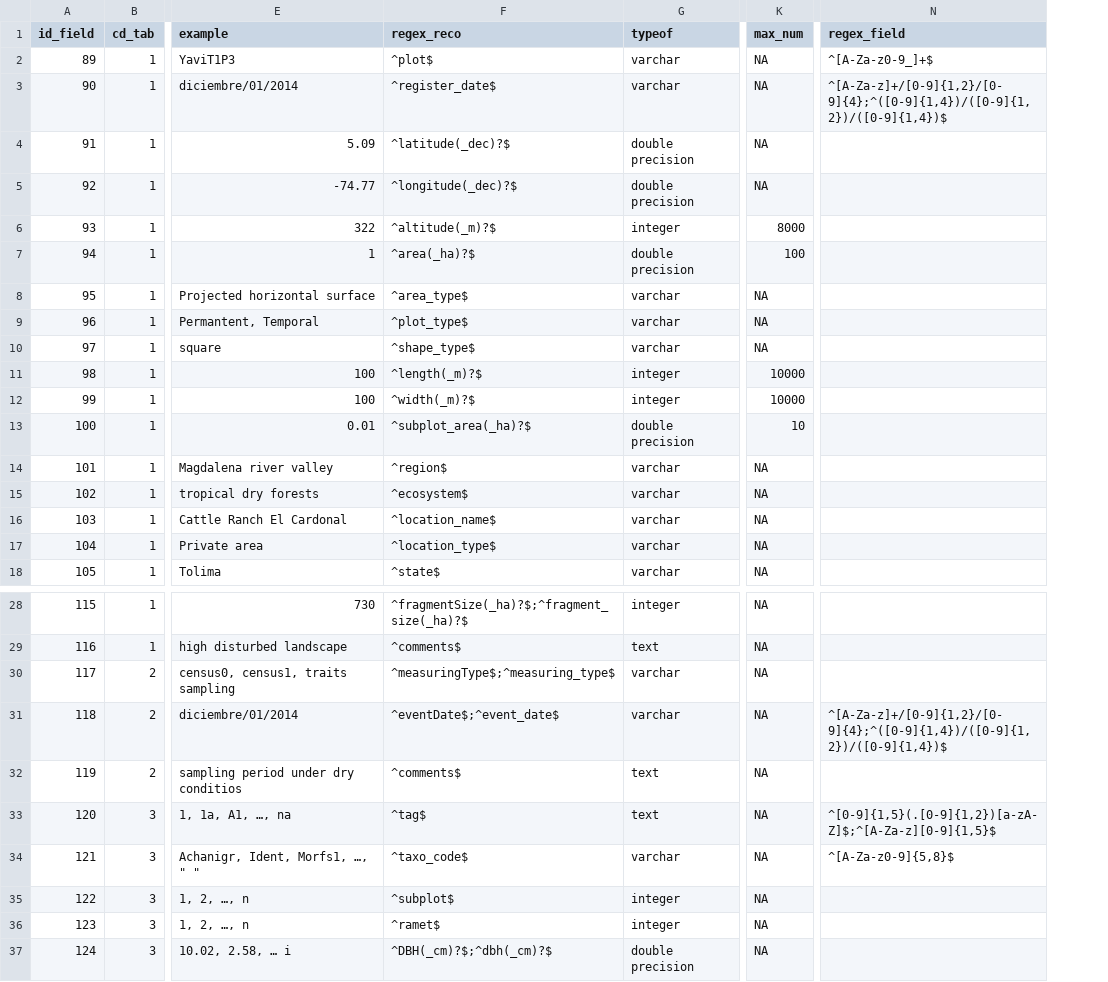
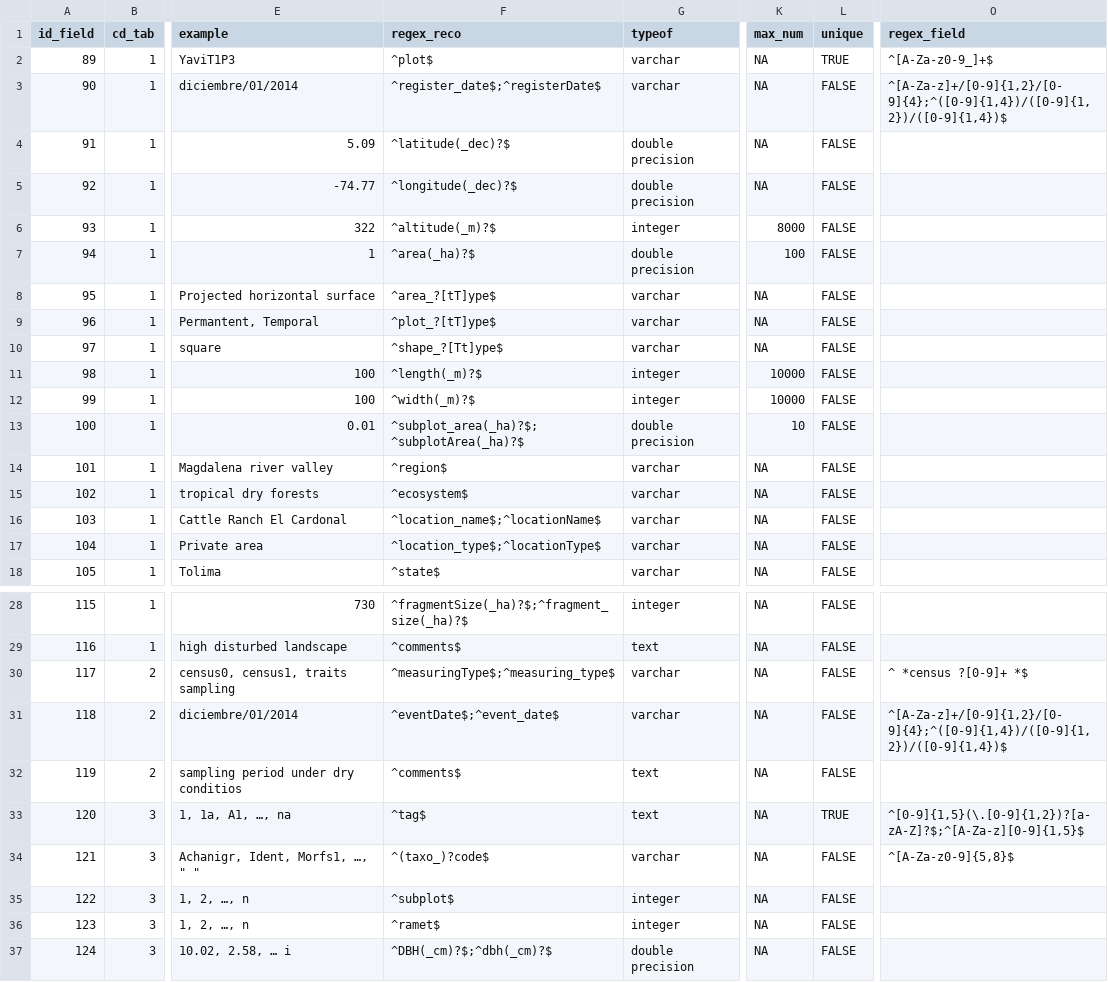
Before and after one commit to PEM-Humboldt/sibPlot, a CSV file: inputSpec/Bst_csv/BST_csv_0.3_fields.csv, drawn as a sheet; only a part is shown, gaps mark what is left out; addresses are those after the commit; the diff covers the shown part only; the diff names each change by its address in the sheet, - before the commit and + after, or states it on an @@ line.

Commit message:
Added various functions for the data input using specs

```diff
--- a/inputSpec/Bst_csv/BST_csv_0.3_fields.csv
+++ b/inputSpec/Bst_csv/BST_csv_0.3_fields.csv
+column L (unique), rows 2-18: TRUE | FALSE | FALSE | FALSE | FALSE | FALSE | FALSE | FALSE | FALSE | FALSE | FALSE | FALSE | FALSE | FALSE | FALSE | FALSE | FALSE; rows 28-37: FALSE | FALSE | FALSE | FALSE | FALSE | TRUE | FALSE | FALSE | FALSE | FALSE
-F3 (regex_reco): ^register_date$
+F3 (regex_reco): ^register_date$;^registerDate$
-F8 (regex_reco): ^area_type$
+F8 (regex_reco): ^area_?[tT]ype$
-F9 (regex_reco): ^plot_type$
+F9 (regex_reco): ^plot_?[tT]ype$
-F10 (regex_reco): ^shape_type$
+F10 (regex_reco): ^shape_?[Tt]ype$
-F13 (regex_reco): ^subplot_area(_ha)?$
+F13 (regex_reco): ^subplot_area(_ha)?$;^subplotArea(_ha)?$
-F16 (regex_reco): ^location_name$
+F16 (regex_reco): ^location_name$;^locationName$
-F17 (regex_reco): ^location_type$
+F17 (regex_reco): ^location_type$;^locationType$
-O30 (regex_field): (empty)
+O30 (regex_field): ^ *census ?[0-9]+ *$
-O33 (regex_field): ^[0-9]{1,5}(.[0-9]{1,2})[a-zA-Z]$;^[A-Za-z][0-9]{1,5}$
+O33 (regex_field): ^[0-9]{1,5}(\.[0-9]{1,2})?[a-zA-Z]?$;^[A-Za-z][0-9]{1,5}$
-F34 (regex_reco): ^taxo_code$
+F34 (regex_reco): ^(taxo_)?code$
```
Also changed, not shown: 12 edited cells elsewhere in this file, inputSpec/Bst_csv/BST_csv_0.2_fields.csv, 7 other files.
